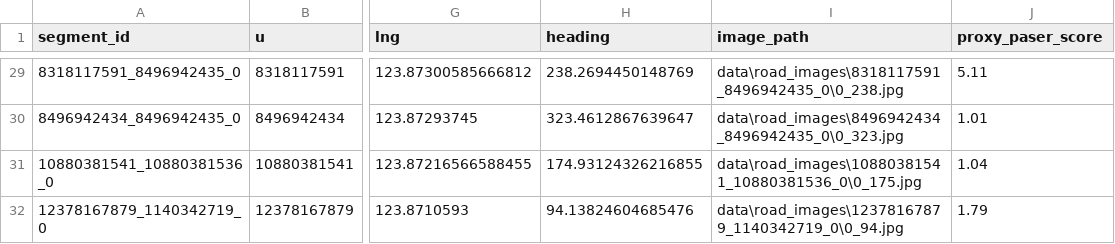
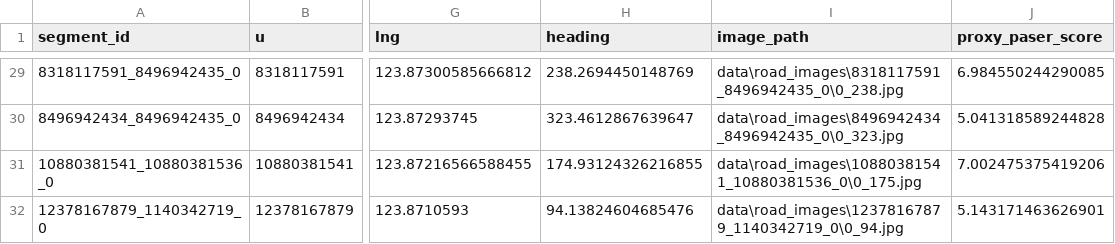
Before and after one commit to RainVar/YOLOv5_Route-Optimization, a CSV file: data/proxy_paser_scores.csv, drawn as a sheet; only a part is shown, gaps mark what is left out; the diff covers the shown part only; the diff names each change by its address in the sheet, - before the commit and + after, or states it on an @@ line.

Commit message:
fix(data): update proxy paser scores in CSV for accuracy

```diff
--- a/data/proxy_paser_scores.csv
+++ b/data/proxy_paser_scores.csv
-J29 (proxy_paser_score): 5.11
+J29 (proxy_paser_score): 6.984550244290085
-J30 (proxy_paser_score): 1.01
+J30 (proxy_paser_score): 5.041318589244828
-J31 (proxy_paser_score): 1.04
+J31 (proxy_paser_score): 7.002475375419206
-J32 (proxy_paser_score): 1.79
+J32 (proxy_paser_score): 5.143171463626901
```
Also changed, not shown: 27 edited cells elsewhere in this file.
